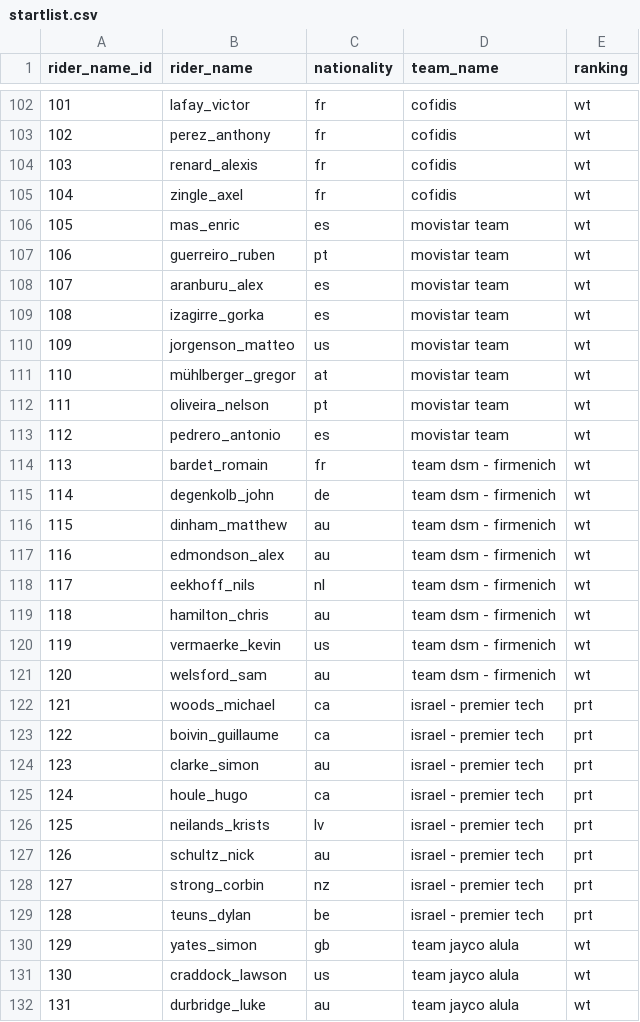
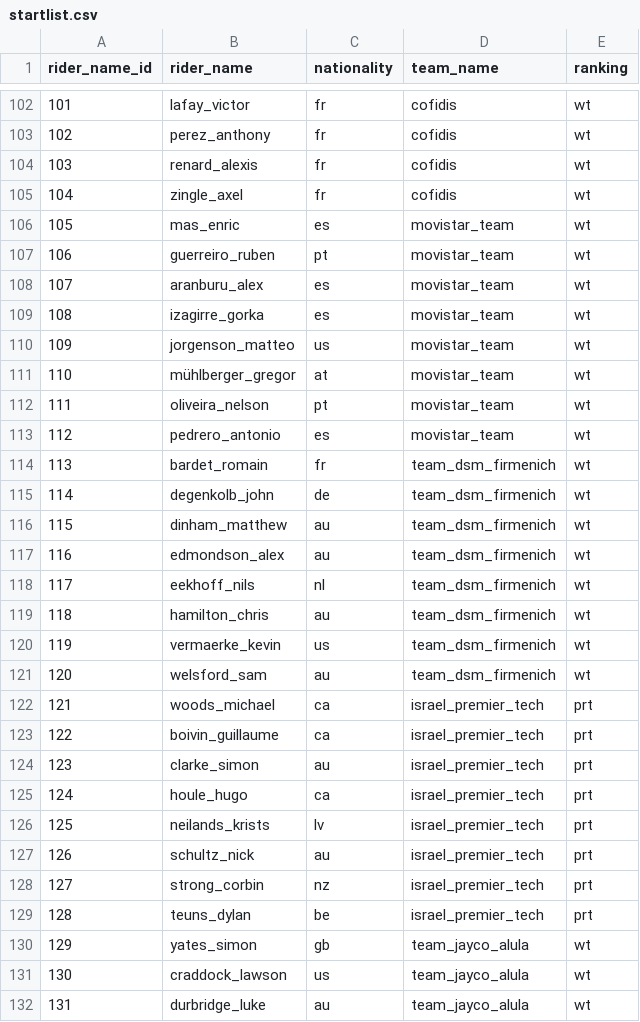
Before and after one commit to luisgh87/w4-project_ETL, a CSV file: startlist.csv, drawn as a sheet; only a part is shown, gaps mark what is left out; the diff covers the shown part only.

```diff
--- a/startlist.csv
+++ b/startlist.csv
@@ -106,27 +106,27 @@ rider_name_id,rider_name,nationality,team_name,ranking
-105,mas_enric,es,movistar team ,wt
-106,guerreiro_ruben,pt,movistar team ,wt
-107,aranburu_alex,es,movistar team ,wt
-108,izagirre_gorka,es,movistar team ,wt
-109,jorgenson_matteo,us,movistar team ,wt
-110,mühlberger_gregor,at,movistar team ,wt
-111,oliveira_nelson,pt,movistar team ,wt
-112,pedrero_antonio,es,movistar team ,wt
-113,bardet_romain,fr,team dsm - firmenich ,wt
-114,degenkolb_john,de,team dsm - firmenich ,wt
-115,dinham_matthew,au,team dsm - firmenich ,wt
-116,edmondson_alex,au,team dsm - firmenich ,wt
-117,eekhoff_nils,nl,team dsm - firmenich ,wt
-118,hamilton_chris,au,team dsm - firmenich ,wt
-119,vermaerke_kevin,us,team dsm - firmenich ,wt
-120,welsford_sam,au,team dsm - firmenich ,wt
-121,woods_michael,ca,israel - premier tech ,prt
-122,boivin_guillaume,ca,israel - premier tech ,prt
-123,clarke_simon,au,israel - premier tech ,prt
-124,houle_hugo,ca,israel - premier tech ,prt
-125,neilands_krists,lv,israel - premier tech ,prt
-126,schultz_nick,au,israel - premier tech ,prt
-127,strong_corbin,nz,israel - premier tech ,prt
-128,teuns_dylan,be,israel - premier tech ,prt
-129,yates_simon,gb,team jayco alula ,wt
-130,craddock_lawson,us,team jayco alula ,wt
-131,durbridge_luke,au,team jayco alula ,wt
+105,mas_enric,es,movistar_team,wt
+106,guerreiro_ruben,pt,movistar_team,wt
+107,aranburu_alex,es,movistar_team,wt
+108,izagirre_gorka,es,movistar_team,wt
+109,jorgenson_matteo,us,movistar_team,wt
+110,mühlberger_gregor,at,movistar_team,wt
+111,oliveira_nelson,pt,movistar_team,wt
+112,pedrero_antonio,es,movistar_team,wt
+113,bardet_romain,fr,team_dsm_firmenich,wt
+114,degenkolb_john,de,team_dsm_firmenich,wt
+115,dinham_matthew,au,team_dsm_firmenich,wt
+116,edmondson_alex,au,team_dsm_firmenich,wt
+117,eekhoff_nils,nl,team_dsm_firmenich,wt
+118,hamilton_chris,au,team_dsm_firmenich,wt
+119,vermaerke_kevin,us,team_dsm_firmenich,wt
+120,welsford_sam,au,team_dsm_firmenich,wt
+121,woods_michael,ca,israel_premier_tech,prt
+122,boivin_guillaume,ca,israel_premier_tech,prt
+123,clarke_simon,au,israel_premier_tech,prt
+124,houle_hugo,ca,israel_premier_tech,prt
+125,neilands_krists,lv,israel_premier_tech,prt
+126,schultz_nick,au,israel_premier_tech,prt
+127,strong_corbin,nz,israel_premier_tech,prt
+128,teuns_dylan,be,israel_premier_tech,prt
+129,yates_simon,gb,team_jayco_alula,wt
+130,craddock_lawson,us,team_jayco_alula,wt
+131,durbridge_luke,au,team_jayco_alula,wt
```
Also changed, not shown: 133 edited cells elsewhere in this file, withdrawals.csv, 1 other file.
